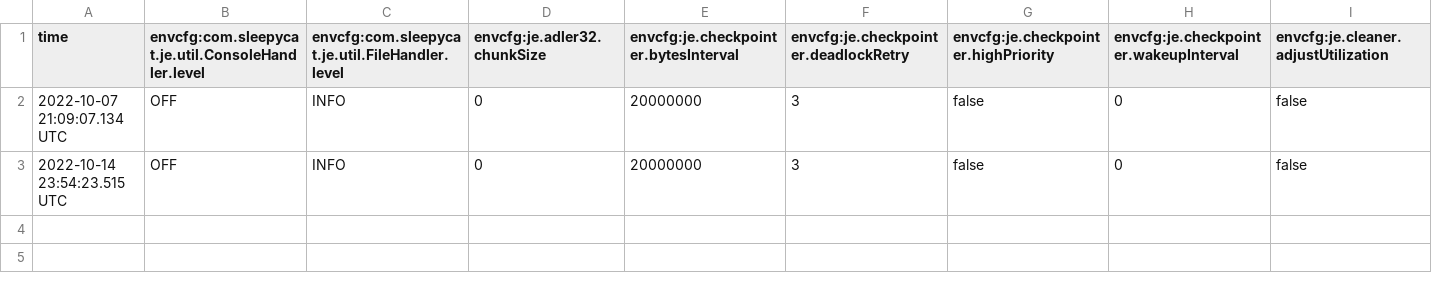
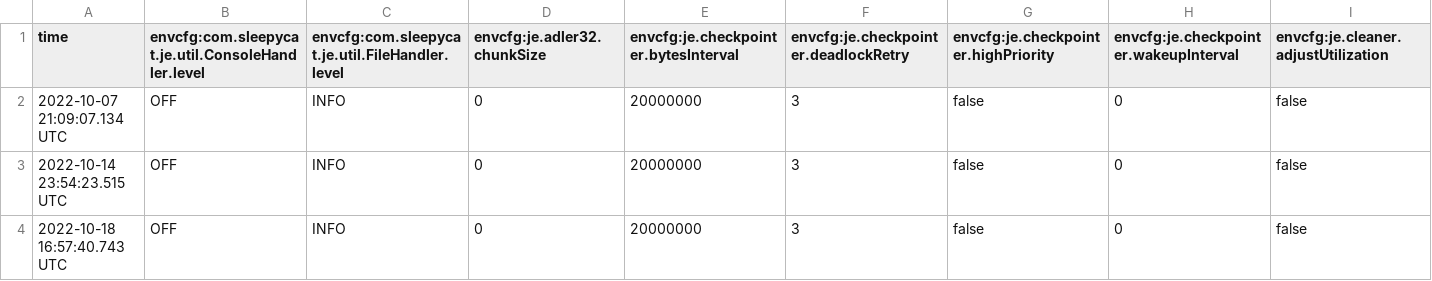
Before and after one commit to alexP-bu/cs460, a CSV file: psets/pset2/dbms/db/je.config.csv, drawn as a sheet; only a part is shown; rows hold the shown columns only; the diff names each change by its address in the sheet, - before the commit and + after, or states it on an @@ line.

```diff
--- a/psets/pset2/dbms/db/je.config.csv
+++ b/psets/pset2/dbms/db/je.config.csv
+row 4: 2022-10-18 16:57:40.743 UTC | OFF | INFO | 0 | 20000000 | 3 | false | 0 | false
```
Also changed, not shown: 7 other files.
